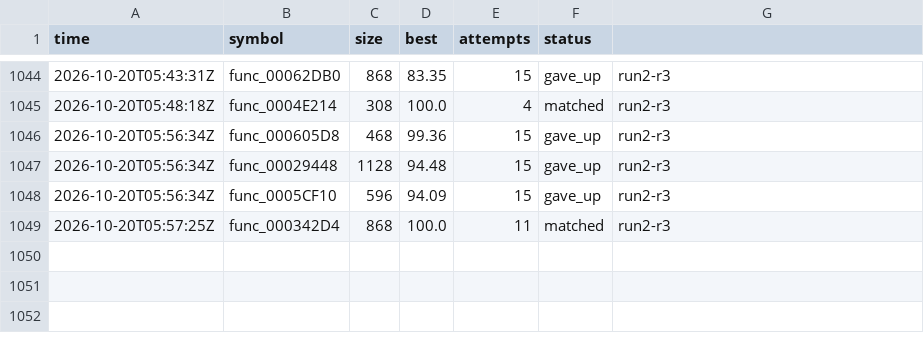
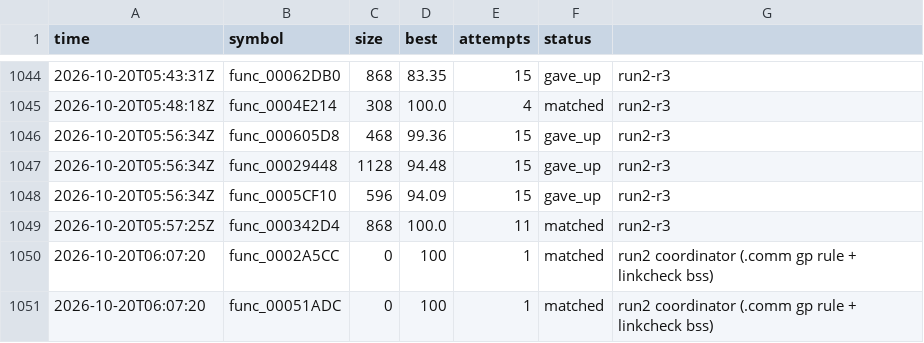
Before and after one commit to olink9/driver1-decomp, a TSV file: pilot/results.tsv, drawn as a sheet; only a part is shown, gaps mark what is left out.

```diff
--- a/pilot/results.tsv
+++ b/pilot/results.tsv
@@ -1049 +1049,3 @@ time	symbol	size	best	attempts	status
 2026-10-20T05:57:25Z	func_000342D4	868	100.0	11	matched	run2-r3
+2026-10-20T06:07:20	func_0002A5CC	0	100	1	matched	run2 coordinator (.comm gp rule + linkcheck bss)
+2026-10-20T06:07:20	func_00051ADC	0	100	1	matched	run2 coordinator (.comm gp rule + linkcheck bss)
```
Also changed, not shown: 4 other files.
